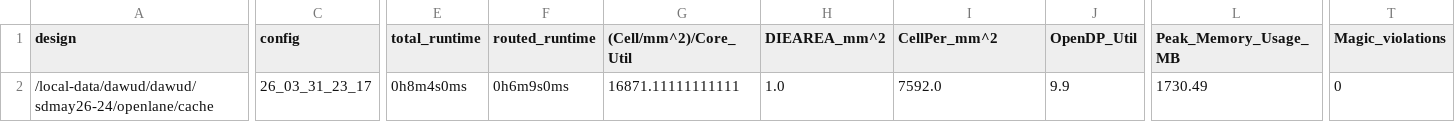
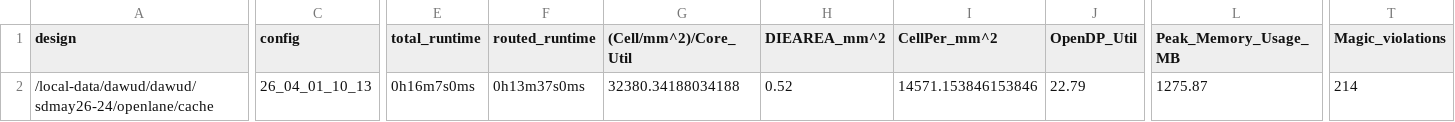
Before and after one commit to mdrobot7/senior-design, a CSV file: signoff/cache/metrics.csv, drawn as a sheet; only a part is shown, gaps mark what is left out; the diff covers the shown part only; the diff names each change by its address in the sheet, - before the commit and + after, or states it on an @@ line.

```diff
--- a/signoff/cache/metrics.csv
+++ b/signoff/cache/metrics.csv
-C2 (config): 26_03_31_23_17
+C2 (config): 26_04_01_10_13
-E2 (total_runtime): 0h8m4s0ms
+E2 (total_runtime): 0h16m7s0ms
-F2 (routed_runtime): 0h6m9s0ms
+F2 (routed_runtime): 0h13m37s0ms
-G2 ((Cell/mm^2)/Core_Util): 16871.11111111111
+G2 ((Cell/mm^2)/Core_Util): 32380.34188034188
-H2 (DIEAREA_mm^2): 1.0
+H2 (DIEAREA_mm^2): 0.52
-I2 (CellPer_mm^2): 7592.0
+I2 (CellPer_mm^2): 14571.153846153846
-J2 (OpenDP_Util): 9.9
+J2 (OpenDP_Util): 22.79
-L2 (Peak_Memory_Usage_MB): 1730.49
+L2 (Peak_Memory_Usage_MB): 1275.87
-T2 (Magic_violations): 0
+T2 (Magic_violations): 214
```
Also changed, not shown: 20 edited cells elsewhere in this file, 26 other files.
